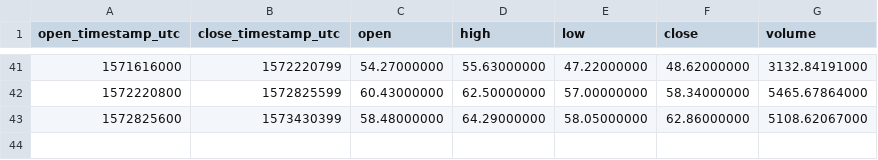
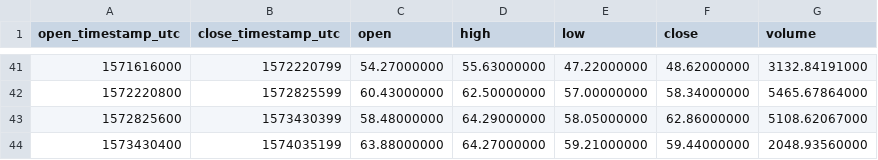
Before and after one commit to cryptobigbro/binance-LTCPAX, a CSV file: binance-LTCPAX-1w.csv, drawn as a sheet; only a part is shown, gaps mark what is left out.

```diff
--- a/binance-LTCPAX-1w.csv
+++ b/binance-LTCPAX-1w.csv
@@ -43 +43,2 @@ open_timestamp_utc,close_timestamp_utc,open,high,low,close,volume
 1572825600,1573430399,58.48000000,64.29000000,58.05000000,62.86000000,5108.62067000
+1573430400,1574035199,63.88000000,64.27000000,59.21000000,59.44000000,2048.93560000
```
Also changed, not shown: binance-LTCPAX-1d.csv, binance-LTCPAX-1h.csv.
